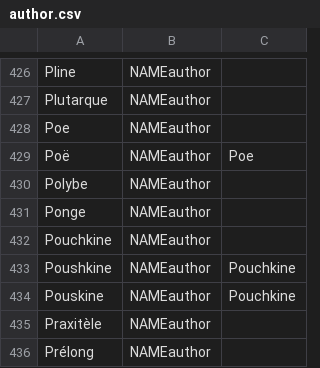
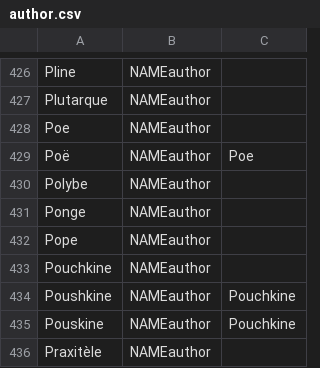
Before and after one commit to oeuvres/alix, a CSV file: java/alix/fr/dic/author.csv, drawn as a sheet; only a part is shown, gaps mark what is left out; the shorter side is filled out with more unchanged rows; the diff names each change by its address in the sheet, - before the commit and + after, or states it on an @@ line.

```diff
--- a/java/alix/fr/dic/author.csv
+++ b/java/alix/fr/dic/author.csv
+row 432: Pope | NAMEauthor
```
Also changed, not shown: 1 other file.
